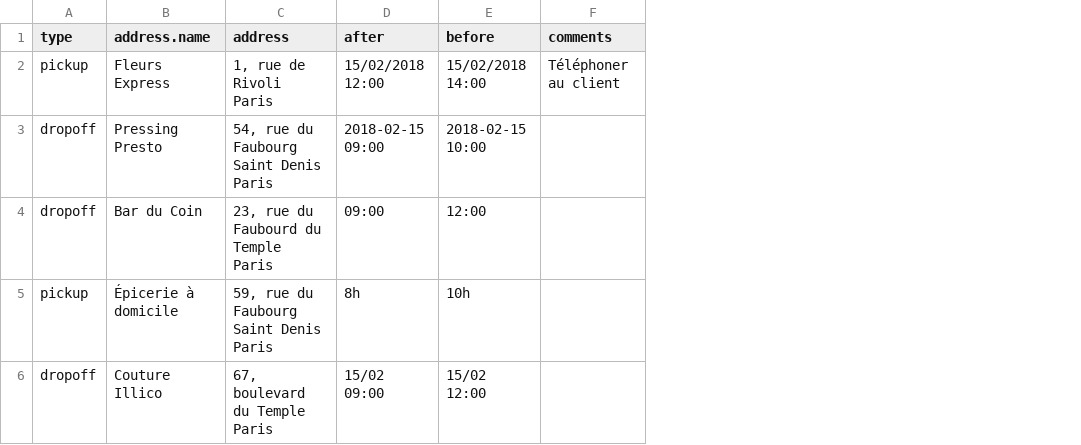
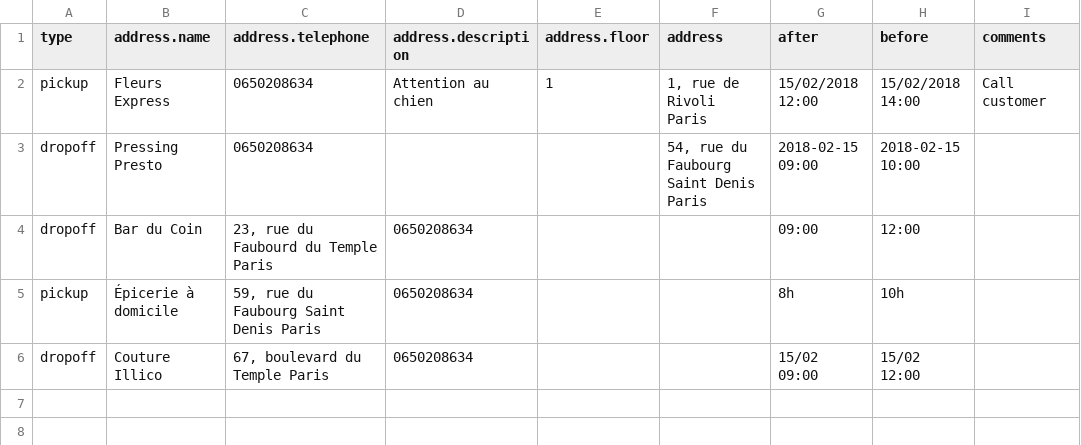
Before and after one commit to coopcycle/coopcycle-web, a CSV file: web/help/tasks_import.example.fr.csv, drawn as a sheet; only a part is shown; addresses are those after the commit; the diff names each change by its address in the sheet, - before the commit and + after, or states it on an @@ line.

```diff
--- a/web/help/tasks_import.example.fr.csv
+++ b/web/help/tasks_import.example.fr.csv
+column C (address.telephone), rows 2-6: 0650208634 | 0650208634 | 23, rue du Faubourd du Temple Paris | 59, rue du Faubourg Saint Denis Paris | 67, boulevard du Temple Paris
+column D (address.description), rows 2-6: Attention au chien |  | 0650208634 | 0650208634 | 0650208634
+column E (address.floor), row 2: 1
-I2 (comments): Téléphoner au client
+I2 (comments): Call customer
-F4 (address): 23, rue du Faubourd du Temple Paris
+F4 (address): (empty)
-F5 (address): 59, rue du Faubourg Saint Denis Paris
+F5 (address): (empty)
-F6 (address): 67, boulevard du Temple Paris
+F6 (address): (empty)
```
Also changed, not shown: web/help/tasks_import.example.en.csv, 2 other files.
